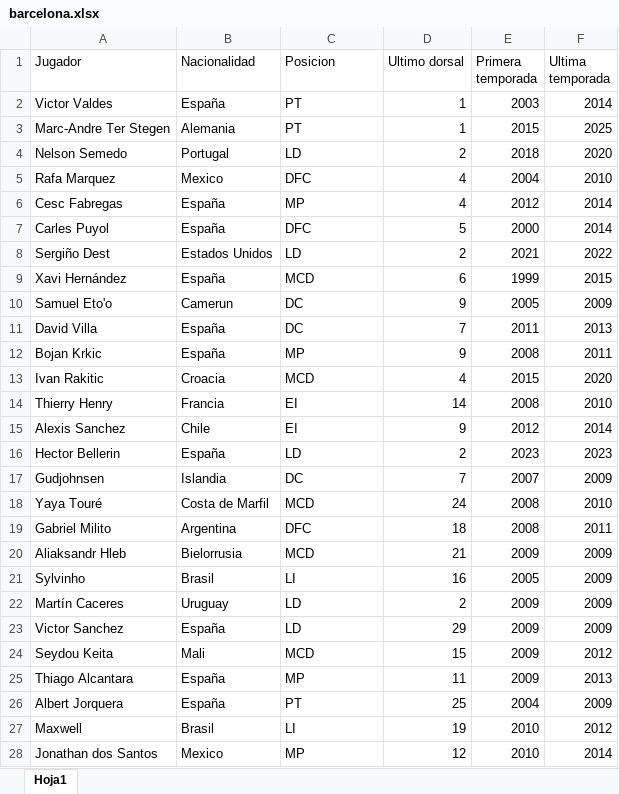
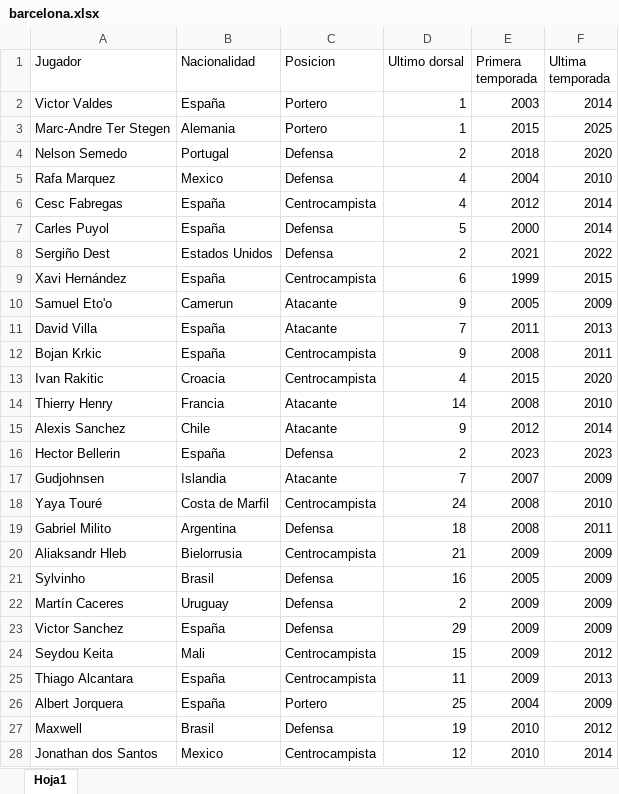
Before and after one commit to tomipucela/RememberThePlayer, an Excel workbook: laliga/barcelona/barcelona.xlsx, sheet Hoja1, drawn as a sheet; only a part is shown; values as stored, in another font and other column widths than the file's, no borders; the diff covers the shown part only; the diff names each change by its address in the sheet, - before the commit and + after, or states it on an @@ line.

```diff
--- a/laliga/barcelona/barcelona.xlsx (sheet Hoja1)
+++ b/laliga/barcelona/barcelona.xlsx (sheet Hoja1)
-C2:C3 (Posicion): PT
+C2:C3 (Posicion): Portero
-C4 (Posicion): LD
+C4 (Posicion): Defensa
-C5 (Posicion): DFC
+C5 (Posicion): Defensa
-C6 (Posicion): MP
+C6 (Posicion): Centrocampista
-C7 (Posicion): DFC
+C7 (Posicion): Defensa
-C8 (Posicion): LD
+C8 (Posicion): Defensa
-C9 (Posicion): MCD
+C9 (Posicion): Centrocampista
-C10:C11 (Posicion): DC
+C10:C11 (Posicion): Atacante
-C12 (Posicion): MP
+C12 (Posicion): Centrocampista
-C13 (Posicion): MCD
+C13 (Posicion): Centrocampista
-C14:C15 (Posicion): EI
+C14:C15 (Posicion): Atacante
-C16 (Posicion): LD
+C16 (Posicion): Defensa
-C17 (Posicion): DC
+C17 (Posicion): Atacante
-C18 (Posicion): MCD
+C18 (Posicion): Centrocampista
-C19 (Posicion): DFC
+C19 (Posicion): Defensa
-C20 (Posicion): MCD
+C20 (Posicion): Centrocampista
-C21 (Posicion): LI
+C21 (Posicion): Defensa
-C22:C23 (Posicion): LD
+C22:C23 (Posicion): Defensa
-C24 (Posicion): MCD
+C24 (Posicion): Centrocampista
-C25 (Posicion): MP
+C25 (Posicion): Centrocampista
-C26 (Posicion): PT
+C26 (Posicion): Portero
-C27 (Posicion): LI
+C27 (Posicion): Defensa
-C28 (Posicion): MP
+C28 (Posicion): Centrocampista
```
Also changed, not shown: 109 edited cells elsewhere in this sheet, laliga/realmadrid/realmadrid.xlsx, laliga2/realvalladolid/realvalladolid.xlsx, 4 other files.
